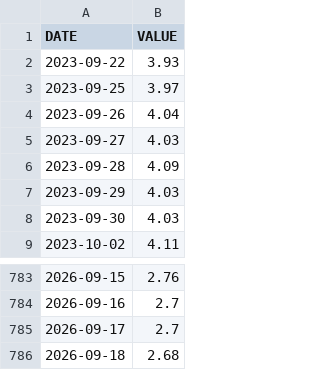
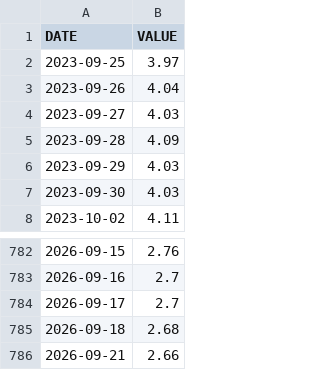
Before and after one commit to jesekdahl-source/MACRO-ECO-RADAR, a CSV file: data_cache/BAMLH0A0HYM2.csv, drawn as a sheet; only a part is shown, gaps mark what is left out.

```diff
--- a/data_cache/BAMLH0A0HYM2.csv
+++ b/data_cache/BAMLH0A0HYM2.csv
@@ -1,3 +1,2 @@
 DATE,VALUE
-2023-09-22,3.93
 2023-09-25,3.97
@@ -786 +785,2 @@ DATE,VALUE
 2026-09-18,2.68
+2026-09-21,2.66
```
